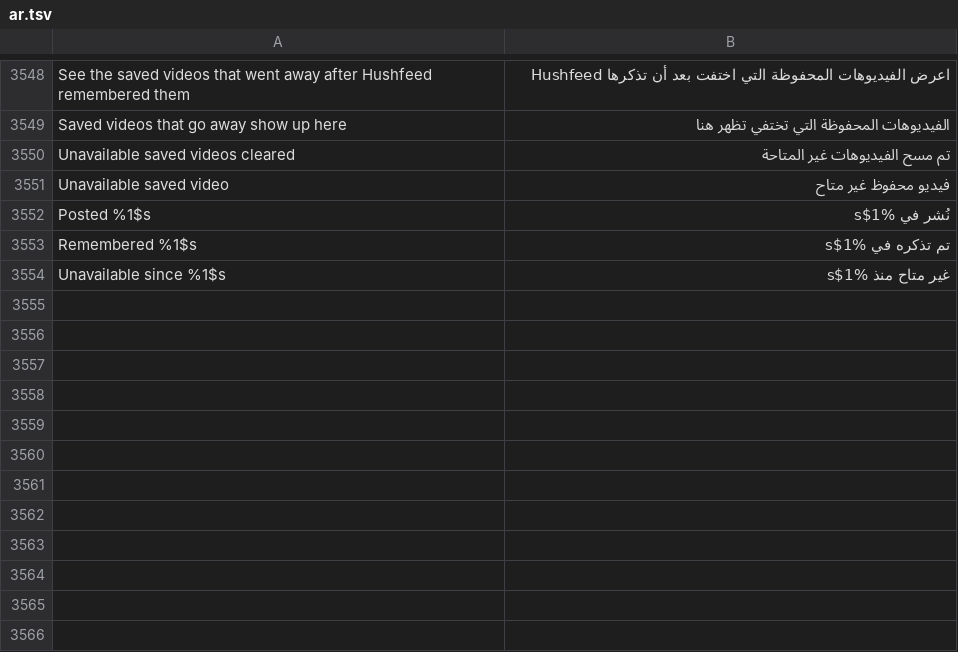
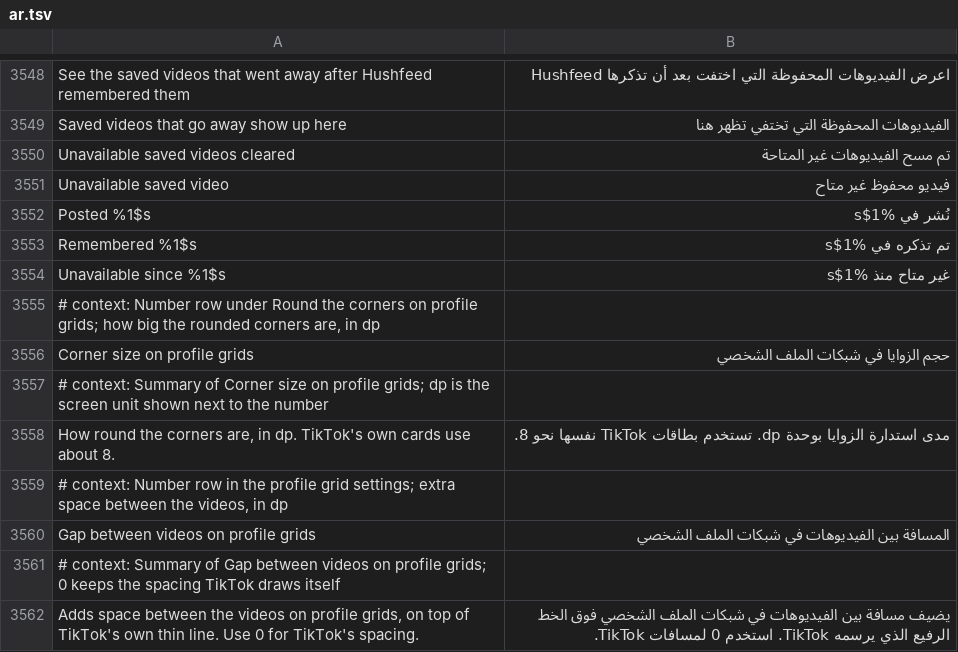
Before and after one commit to SysAdminDoc/HushFeed, a TSV file: extensions/tiktok/src/main/l10n/ar.tsv, drawn as a sheet; only a part is shown, gaps mark what is left out; the diff names each change by its address in the sheet, - before the commit and + after, or states it on an @@ line.

```diff
--- a/extensions/tiktok/src/main/l10n/ar.tsv
+++ b/extensions/tiktok/src/main/l10n/ar.tsv
+row 3555: # context: Number row under Round the corners on profile grids; how big the rounded corners are, in dp
+row 3556: Corner size on profile grids | حجم الزوايا في شبكات الملف الشخصي
+row 3557: # context: Summary of Corner size on profile grids; dp is the screen unit shown next to the number
+row 3558: How round the corners are, in dp. TikTok's own cards use about 8. | مدى استدارة الزوايا بوحدة dp. تستخدم بطاقات TikTok نفسها نحو 8.
+row 3559: # context: Number row in the profile grid settings; extra space between the videos, in dp
+row 3560: Gap between videos on profile grids | المسافة بين الفيديوهات في شبكات الملف الشخصي
+row 3561: # context: Summary of Gap between videos on profile grids; 0 keeps the spacing TikTok draws itself
+row 3562: Adds space between the videos on profile grids, on top of TikTok's own thin line. Use 0 for TikTok's spacing. | يضيف مسافة بين الفيديوهات في شبكات الملف الشخصي فوق الخط الرفيع الذي يرسمه TikTok. استخدم 0 لمسافات TikTok.
```
Also changed, not shown: extensions/tiktok/src/main/l10n/az.tsv, extensions/tiktok/src/main/l10n/bg.tsv, 31 other files.
